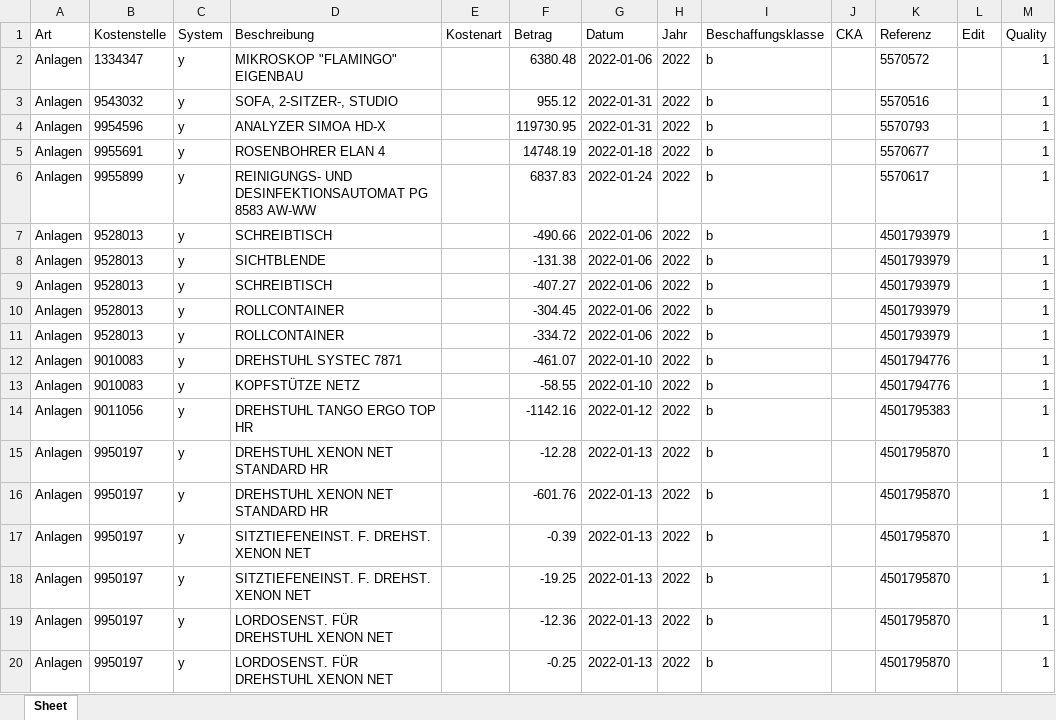
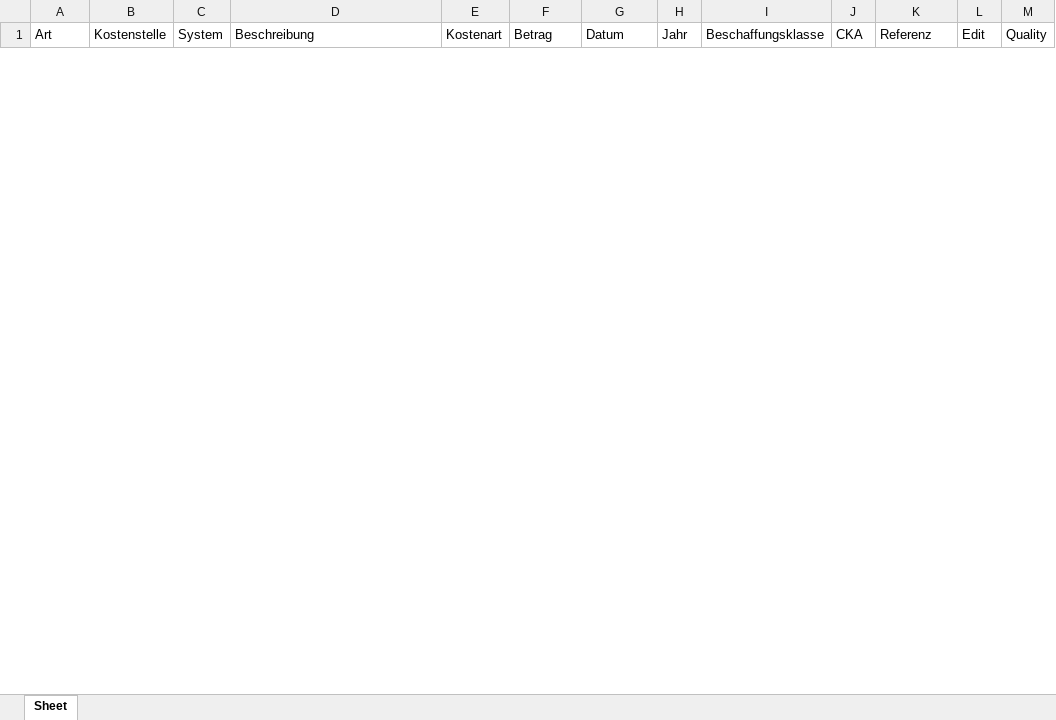
Before and after one commit to fdickma/TagBotFT, an Excel workbook: result_data.xlsx, sheet Sheet, drawn as a sheet; only a part is shown; values as stored, in another font and other column widths than the file's, no borders; removed rows and columns are numbered as before the commit, all else as after; the diff covers the shown part only; the diff names each change by its address in the sheet, - before the commit and + after, or states it on an @@ line.

```diff
--- a/result_data.xlsx (sheet Sheet)
+++ b/result_data.xlsx (sheet Sheet)
-row 2: Anlagen | 1334347 | y | MIKROSKOP "FLAMINGO" EIGENBAU |  | 6380.48 | 2022-01-06 | 2022 | b |  | 5570572 |  | 1
-row 3: Anlagen | 9543032 | y | SOFA, 2-SITZER-, STUDIO |  | 955.12 | 2022-01-31 | 2022 | b |  | 5570516 |  | 1
-row 4: Anlagen | 9954596 | y | ANALYZER SIMOA HD-X |  | 119730.95 | 2022-01-31 | 2022 | b |  | 5570793 |  | 1
-row 5: Anlagen | 9955691 | y | ROSENBOHRER ELAN 4 |  | 14748.19 | 2022-01-18 | 2022 | b |  | 5570677 |  | 1
-row 6: Anlagen | 9955899 | y | REINIGUNGS- UND DESINFEKTIONSAUTOMAT PG 8583 AW-WW |  | 6837.83 | 2022-01-24 | 2022 | b |  | 5570617 |  | 1
-row 7: Anlagen | 9528013 | y | SCHREIBTISCH |  | -490.66 | 2022-01-06 | 2022 | b |  | 4501793979 |  | 1
-row 8: Anlagen | 9528013 | y | SICHTBLENDE |  | -131.38 | 2022-01-06 | 2022 | b |  | 4501793979 |  | 1
-row 9: Anlagen | 9528013 | y | SCHREIBTISCH |  | -407.27 | 2022-01-06 | 2022 | b |  | 4501793979 |  | 1
-row 10: Anlagen | 9528013 | y | ROLLCONTAINER |  | -304.45 | 2022-01-06 | 2022 | b |  | 4501793979 |  | 1
-row 11: Anlagen | 9528013 | y | ROLLCONTAINER |  | -334.72 | 2022-01-06 | 2022 | b |  | 4501793979 |  | 1
-row 12: Anlagen | 9010083 | y | DREHSTUHL SYSTEC 7871 |  | -461.07 | 2022-01-10 | 2022 | b |  | 4501794776 |  | 1
-row 13: Anlagen | 9010083 | y | KOPFSTÜTZE NETZ |  | -58.55 | 2022-01-10 | 2022 | b |  | 4501794776 |  | 1
-row 14: Anlagen | 9011056 | y | DREHSTUHL TANGO ERGO TOP HR |  | -1142.16 | 2022-01-12 | 2022 | b |  | 4501795383 |  | 1
-row 15: Anlagen | 9950197 | y | DREHSTUHL XENON NET STANDARD HR |  | -12.28 | 2022-01-13 | 2022 | b |  | 4501795870 |  | 1
-row 16: Anlagen | 9950197 | y | DREHSTUHL XENON NET STANDARD HR |  | -601.76 | 2022-01-13 | 2022 | b |  | 4501795870 |  | 1
-row 17: Anlagen | 9950197 | y | SITZTIEFENEINST. F. DREHST. XENON NET |  | -0.39 | 2022-01-13 | 2022 | b |  | 4501795870 |  | 1
-row 18: Anlagen | 9950197 | y | SITZTIEFENEINST. F. DREHST. XENON NET |  | -19.25 | 2022-01-13 | 2022 | b |  | 4501795870 |  | 1
-row 19: Anlagen | 9950197 | y | LORDOSENST. FÜR DREHSTUHL XENON NET |  | -12.36 | 2022-01-13 | 2022 | b |  | 4501795870 |  | 1
-row 20: Anlagen | 9950197 | y | LORDOSENST. FÜR DREHSTUHL XENON NET |  | -0.25 | 2022-01-13 | 2022 | b |  | 4501795870 |  | 1
```
Also changed, not shown: 18 added rows and 86 removed rows elsewhere in this sheet, learn_data_2022.xlsx, result_data_old.xlsx, 4 other files.
